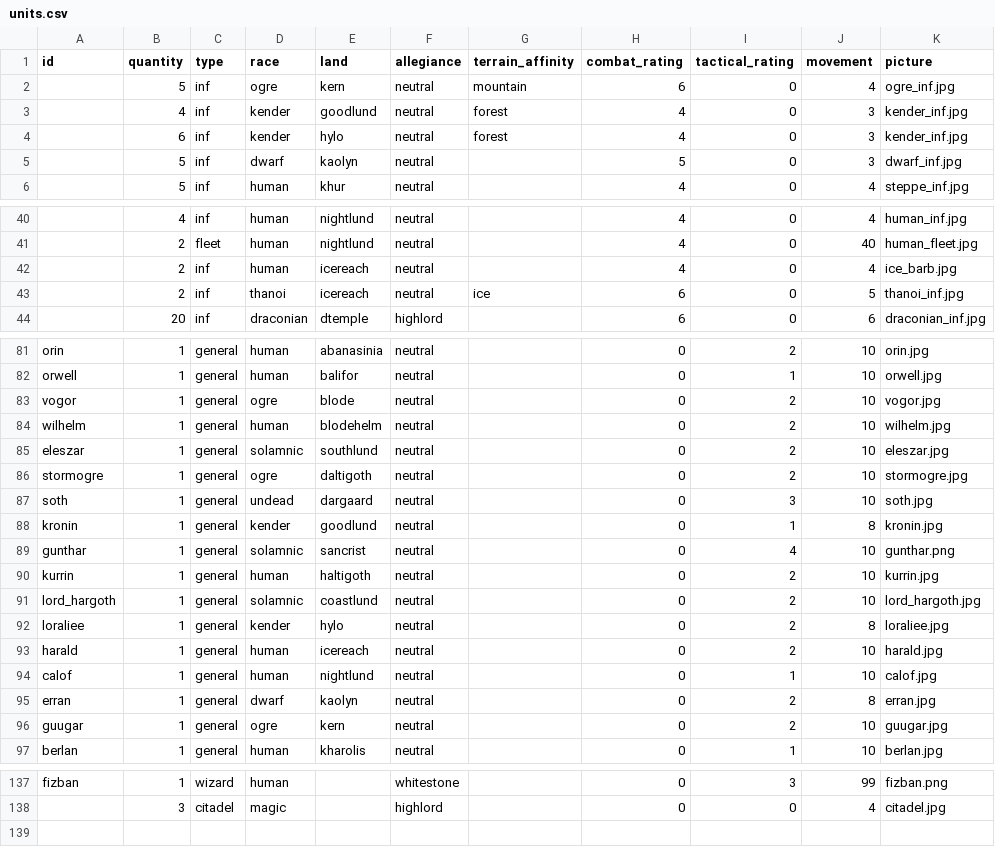
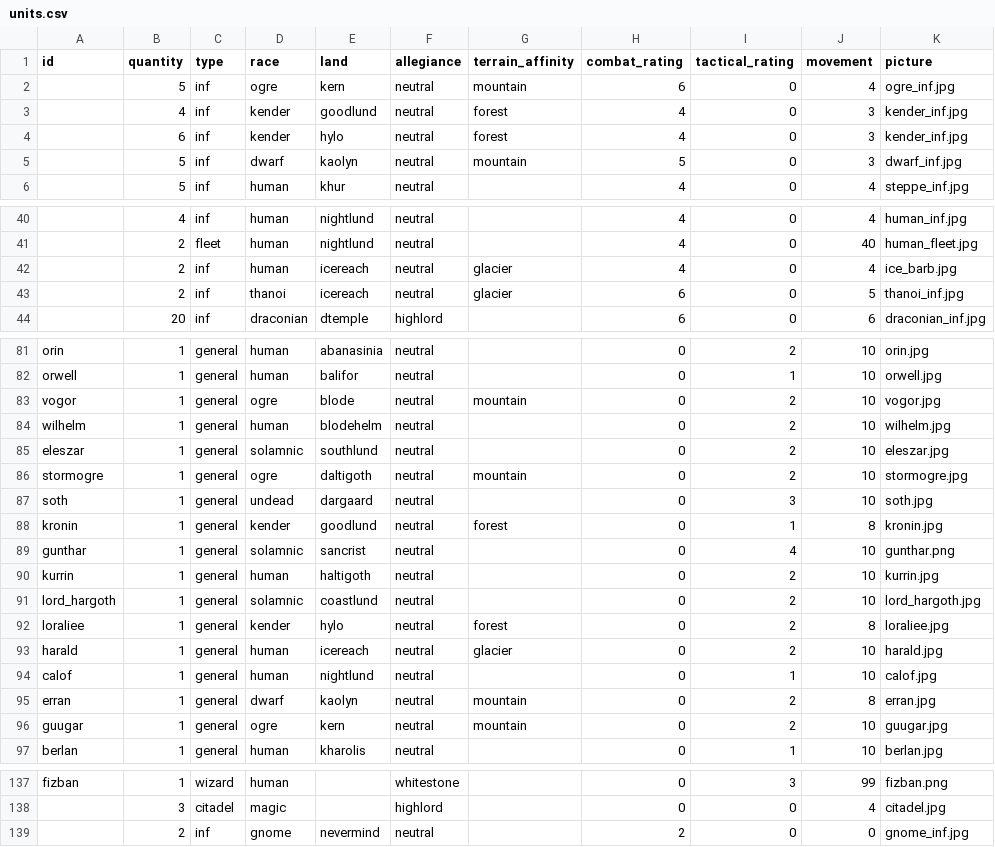
Before and after one commit to RedT0ny/Dragons-of-Glory, a CSV file: data/units.csv, drawn as a sheet; only a part is shown, gaps mark what is left out; the diff covers the shown part only.

```diff
--- a/data/units.csv
+++ b/data/units.csv
@@ -4,3 +4,3 @@
 ;6;inf;kender;hylo;neutral;forest;4;0;3;kender_inf.jpg
-;5;inf;dwarf;kaolyn;neutral;;5;0;3;dwarf_inf.jpg
+;5;inf;dwarf;kaolyn;neutral;mountain;5;0;3;dwarf_inf.jpg
 ;5;inf;human;khur;neutral;;4;0;4;steppe_inf.jpg
@@ -41,4 +41,4 @@
 ;2;fleet;human;nightlund;neutral;;4;0;40;human_fleet.jpg
-;2;inf;human;icereach;neutral;;4;0;4;ice_barb.jpg
-;2;inf;thanoi;icereach;neutral;ice;6;0;5;thanoi_inf.jpg
+;2;inf;human;icereach;neutral;glacier;4;0;4;ice_barb.jpg
+;2;inf;thanoi;icereach;neutral;glacier;6;0;5;thanoi_inf.jpg
 ;20;inf;draconian;dtemple;highlord;;6;0;6;draconian_inf.jpg
@@ -82,8 +82,8 @@ orin;1;general;human;abanasinia;neutral;;0;2;10;orin.jpg
 orwell;1;general;human;balifor;neutral;;0;1;10;orwell.jpg
-vogor;1;general;ogre;blode;neutral;;0;2;10;vogor.jpg
+vogor;1;general;ogre;blode;neutral;mountain;0;2;10;vogor.jpg
 wilhelm;1;general;human;blodehelm;neutral;;0;2;10;wilhelm.jpg
 eleszar;1;general;solamnic;southlund;neutral;;0;2;10;eleszar.jpg
-stormogre;1;general;ogre;daltigoth;neutral;;0;2;10;stormogre.jpg
+stormogre;1;general;ogre;daltigoth;neutral;mountain;0;2;10;stormogre.jpg
 soth;1;general;undead;dargaard;neutral;;0;3;10;soth.jpg
-kronin;1;general;kender;goodlund;neutral;;0;1;8;kronin.jpg
+kronin;1;general;kender;goodlund;neutral;forest;0;1;8;kronin.jpg
 gunthar;1;general;solamnic;sancrist;neutral;;0;4;10;gunthar.png
@@ -91,7 +91,7 @@ kurrin;1;general;human;haltigoth;neutral;;0;2;10;kurrin.jpg
 lord_hargoth;1;general;solamnic;coastlund;neutral;;0;2;10;lord_hargoth.jpg
-loraliee;1;general;kender;hylo;neutral;;0;2;8;loraliee.jpg
-harald;1;general;human;icereach;neutral;;0;2;10;harald.jpg
+loraliee;1;general;kender;hylo;neutral;forest;0;2;8;loraliee.jpg
+harald;1;general;human;icereach;neutral;glacier;0;2;10;harald.jpg
 calof;1;general;human;nightlund;neutral;;0;1;10;calof.jpg
-erran;1;general;dwarf;kaolyn;neutral;;0;2;8;erran.jpg
-guugar;1;general;ogre;kern;neutral;;0;2;10;guugar.jpg
+erran;1;general;dwarf;kaolyn;neutral;mountain;0;2;8;erran.jpg
+guugar;1;general;ogre;kern;neutral;mountain;0;2;10;guugar.jpg
 berlan;1;general;human;kharolis;neutral;;0;1;10;berlan.jpg
@@ -138 +138,2 @@ fizban;1;wizard;human;;whitestone;;0;3;99;fizban.png
 ;3;citadel;magic;;highlord;;0;0;4;citadel.jpg
+;2;inf;gnome;nevermind;neutral;;2;0;0;gnome_inf.jpg
```
Also changed, not shown: 12 edited cells elsewhere in this file, 29 other files.
